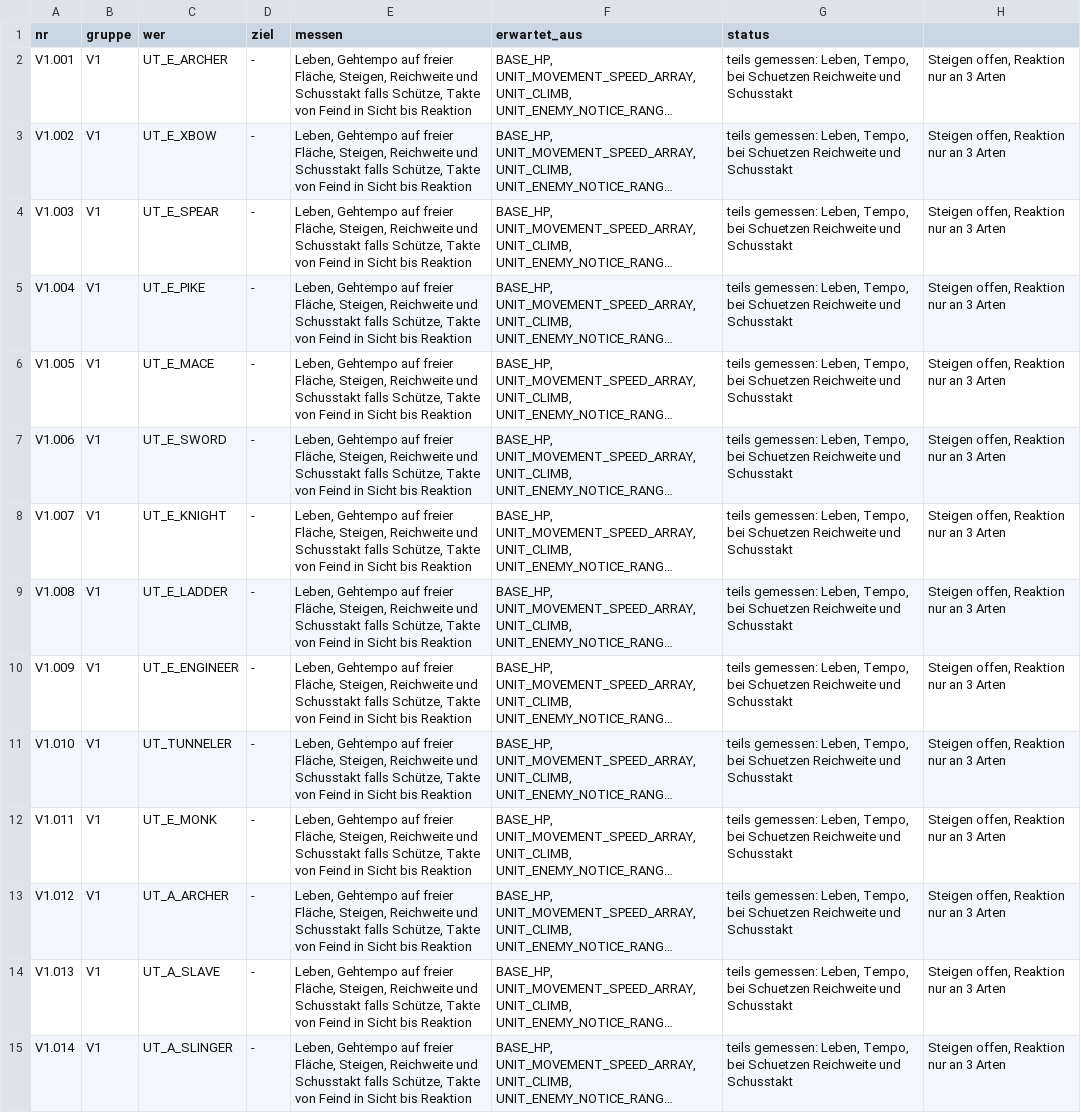
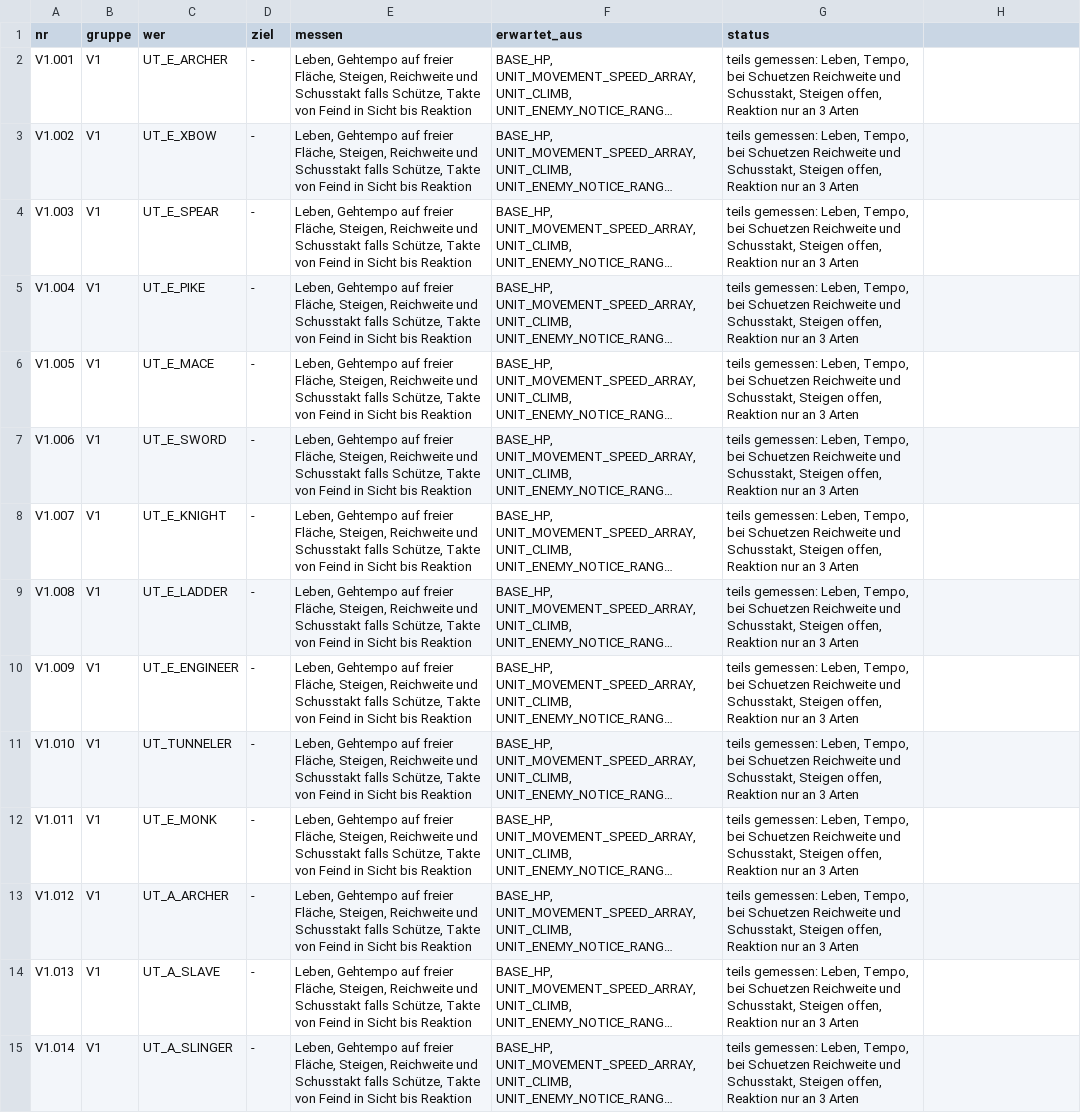
Before and after one commit to DanielFleger/Selfaware-AI, a CSV file: data/research/auge_plan/versuche_szenario.csv, drawn as a sheet; only a part is shown; long unchanged cells end in …; the diff covers the shown part only; the diff names each change by its address in the sheet, - before the commit and + after, or states it on an @@ line.

```diff
--- a/data/research/auge_plan/versuche_szenario.csv
+++ b/data/research/auge_plan/versuche_szenario.csv
-G2:G15 (status): …Reichweite und Schusstakt
+G2:G15 (status): …Reichweite und Schusstakt, Steigen offen, Reaktion nur an 3 Arten
-H2:H15: Steigen offen, Reaktion nur an 3 Arten
+H2:H15: (empty)
```
Also changed, not shown: 30 edited cells elsewhere in this file, 3 other files.
